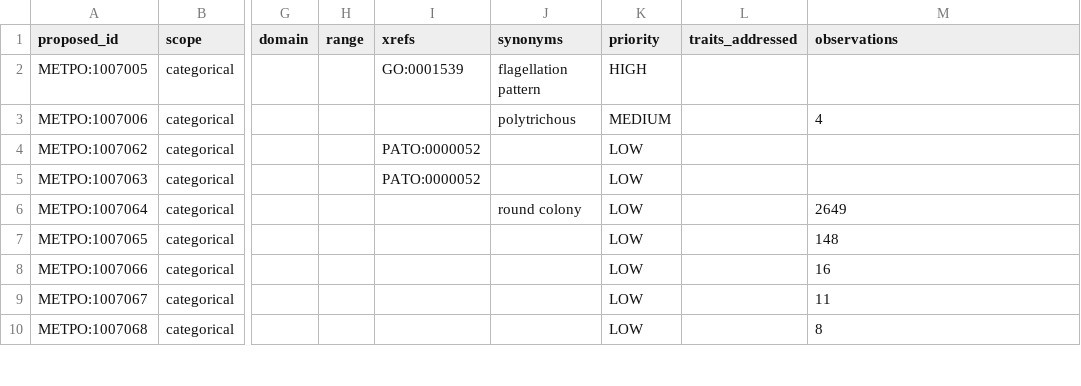
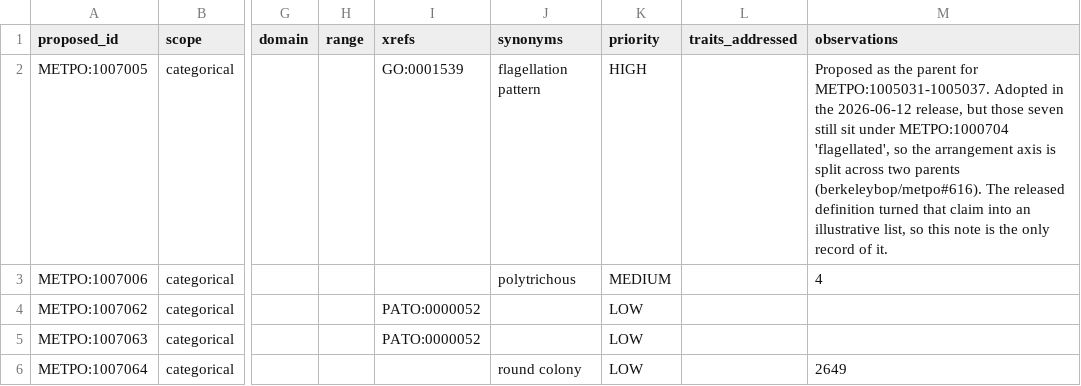
Before and after one commit to Knowledge-Graph-Hub/kg-microbe, a TSV file: mappings/metpo_proposal_categorical.tsv, drawn as a sheet; only a part is shown, gaps mark what is left out; the shorter side is filled out with more unchanged rows; the diff names each change by its address in the sheet, - before the commit and + after, or states it on an @@ line.

Commit message:
fix(metpo): record the flagellar-arrangement intent the release rewrite erased
Second review round. Checking whether adopting the released definitions dropped
anything found one that did: METPO:1007005 'flagellar arrangement' was proposed
as the parent for METPO:1005031-1005037, and our definition said so. The release
rewrote that into "(e.g. peritrichous, polar, ...)" -- an illustrative list -- so
adopting it verbatim erased the only statement of the intent.

The intent was never realized upstream. In the 2026-06-12 release METPO:1007005
has exactly one child (METPO:1007006, also ours), while all seven still sit under
METPO:1000704 'flagellated'. That is a boolean phenotype, not an arrangement
axis, so the axis is now split across two parents -- which is what the grouping
class was proposed to fix. Filed as berkeleybop/metpo#616.

The claim now lives in the observations column, which is our own note field and
does not ship upstream, so it survives the next definition rewrite.

Also gives the fetch in diff_metpo_proposals.py a 60s timeout: this is a script
people are told to run, and an unbounded hang looks identical to a slow release.

```diff
--- a/mappings/metpo_proposal_categorical.tsv
+++ b/mappings/metpo_proposal_categorical.tsv
-M2 (observations): (empty)
+M2 (observations): Proposed as the parent for METPO:1005031-1005037. Adopted in the 2026-06-12 release, but those seven still sit under METPO:1000704 'flagellated', so the arrangement axis is split across two parents (berkeleybop/metpo#616). The released definition turned that claim into an illustrative list, so this note is the only record of it.
```
Also changed, not shown: mappings/metpo_proposal_classes_robot.tsv, 2 other files.
